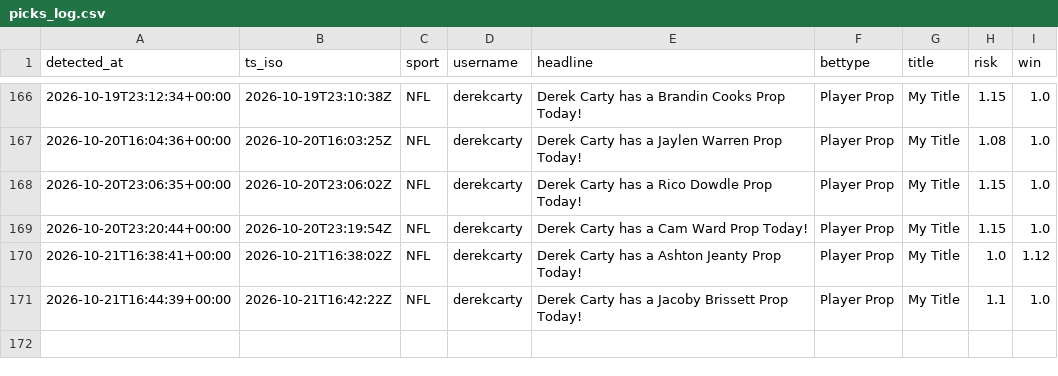
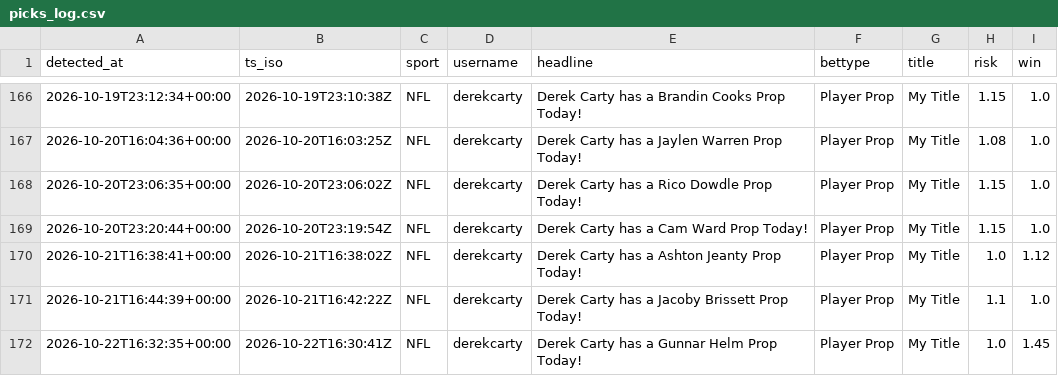
Before and after one commit to michaelherry123-byte/carty-radar, a CSV file: data/picks_log.csv, drawn as a sheet; only a part is shown, gaps mark what is left out.

```diff
--- a/data/picks_log.csv
+++ b/data/picks_log.csv
@@ -171 +171,2 @@ detected_at,ts_iso,sport,username,headline,bettype,title,risk,win
 "2026-10-21T16:44:39+00:00","2026-10-21T16:42:22Z","NFL","derekcarty","Derek Carty has a Jacoby Brissett Prop Today!","Player Prop","My Title","1.1","1.0"
+"2026-10-22T16:32:35+00:00","2026-10-22T16:30:41Z","NFL","derekcarty","Derek Carty has a Gunnar Helm Prop Today!","Player Prop","My Title","1.0","1.45"
```
Also changed, not shown: 1 other file.
